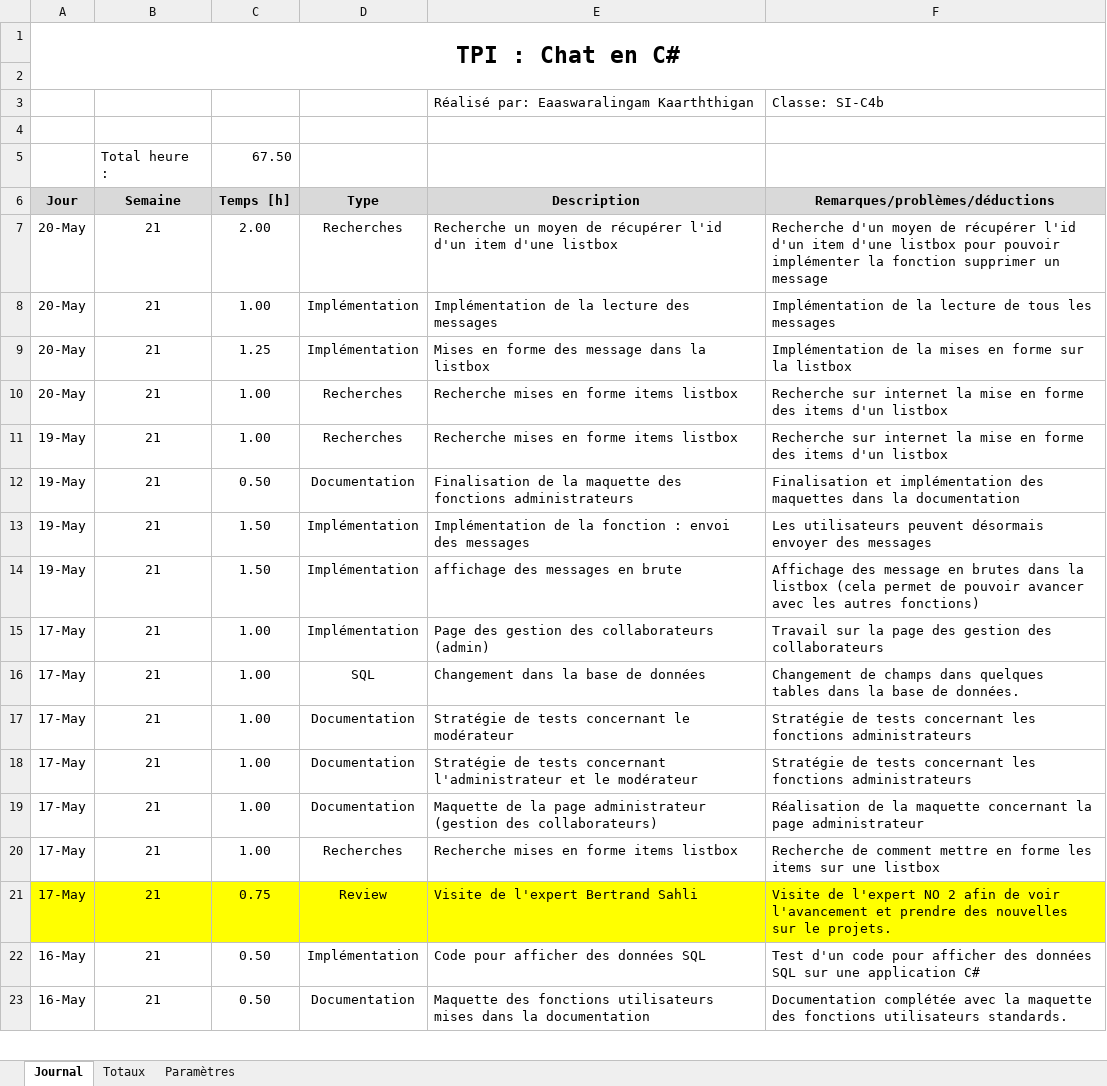
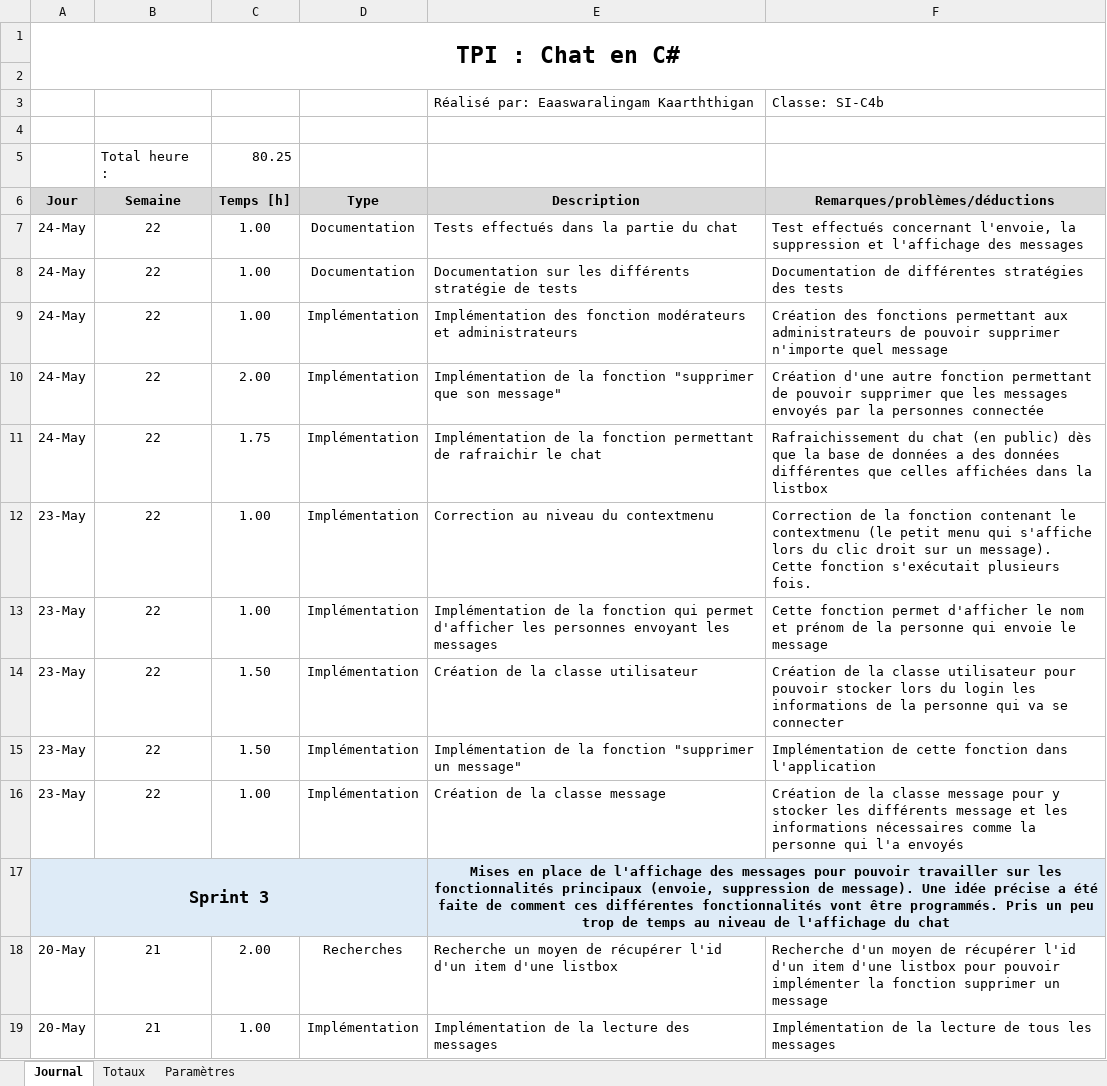
Before and after one commit to EaaswaralingamKaarththigan/TPI-EaaswaralingamKaarththigan, an Excel workbook: Journal de travail/Journal de travail_Eaaswaralingam Kaarththigan.xlsm, sheet Journal, drawn as a sheet; only a part is shown; the shorter side is filled out with more unchanged rows; values as stored, in another font and other column widths than the file's, no borders; charts and pictures not drawn; the diff names each change by its address in the sheet, - before the commit and + after, or states it on an @@ line.

Commit message:
Implémentation des fonctions modérateurs
Les modérateurs et administrateurs peuvent supprimer n'importe quel message

```diff
--- a/Journal de travail/Journal de travail_Eaaswaralingam Kaarththigan.xlsm (sheet Journal)
+++ b/Journal de travail/Journal de travail_Eaaswaralingam Kaarththigan.xlsm (sheet Journal)
-C5 (Temps [h]): 67.50
+C5 (Temps [h]): 80.25
+row 7: 24-May | 22 | 1.00 | Documentation | Tests effectués dans la partie du chat | Test effectués concernant l'envoie, la suppression et l'affichage des messages
+row 8: 24-May | 22 | 1.00 | Documentation | Documentation sur les différents stratégie de tests | Documentation de différentes stratégies des tests
+row 9: 24-May | 22 | 1.00 | Implémentation | Implémentation des fonction modérateurs et administrateurs | Création des fonctions permettant aux administrateurs de pouvoir supprimer n'importe quel message
+row 10: 24-May | 22 | 2.00 | Implémentation | Implémentation de la fonction "supprimer que son message" | Création d'une autre fonction permettant de pouvoir supprimer que les messages envoyés par la personnes connectée
+row 11: 24-May | 22 | 1.75 | Implémentation | Implémentation de la fonction permettant de rafraichir le chat | Rafraichissement du chat (en public) dès que la base de données a des données différentes que celles affichées dans la listbox
+row 12: 23-May | 22 | 1.00 | Implémentation | Correction au niveau du contextmenu | Correction de la fonction contenant le contextmenu (le petit menu qui s'affiche lors du clic droit sur un message). Cette fonction s'exécutait plusieurs fois.
+row 13: 23-May | 22 | 1.00 | Implémentation | Implémentation de la fonction qui permet d'afficher les personnes envoyant les messages | Cette fonction permet d'afficher le nom et prénom de la personne qui envoie le message
+row 14: 23-May | 22 | 1.50 | Implémentation | Création de la classe utilisateur | Création de la classe utilisateur pour pouvoir stocker lors du login les informations de la personne qui va se connecter
+row 15: 23-May | 22 | 1.50 | Implémentation | Implémentation de la fonction "supprimer un message" | Implémentation de cette fonction dans l'application
+row 16: 23-May | 22 | 1.00 | Implémentation | Création de la classe message | Création de la classe message pour y stocker les différents message et les informations nécessaires comme la personne qui l'a envoyés
+row 17: Sprint 3 |  |  |  | Mises en place de l'affichage des messages pour pouvoir travailler sur les fonctionnalités principaux (envoie, suppression de message). Une idée précise a été faite de comment ces différentes fonctionnalités vont être programmés. Pris un peu trop de temps au niveau de l'affichage du chat
```
Also changed, not shown: 17 other files.
